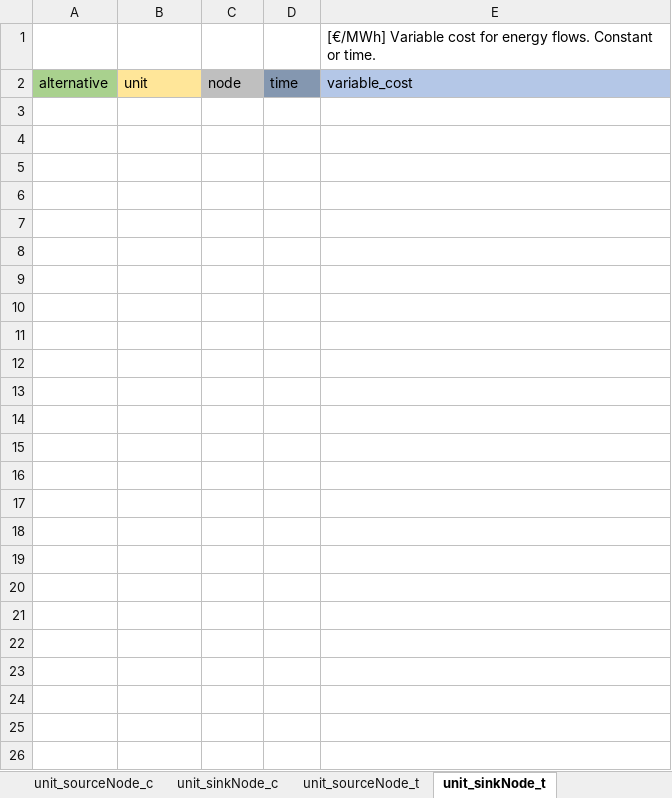
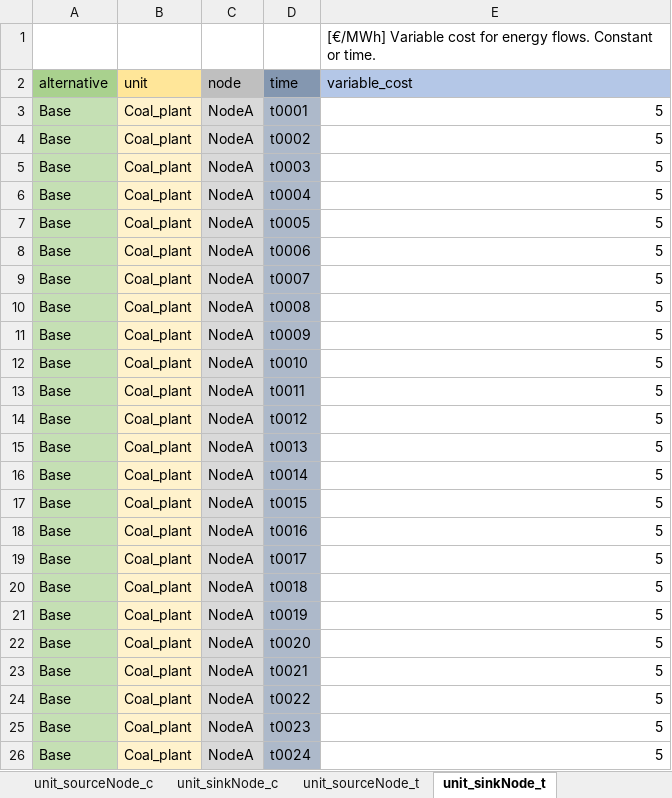
Before and after one commit to irena-flextool/flextool, an Excel workbook: FlexTool3_import_template.xlsx, sheet unit_sinkNode_t, drawn as a sheet; values as stored, in another font and other column widths than the file's, no borders; the diff names each change by its address in the sheet, - before the commit and + after, or states it on an @@ line.

```diff
--- a/FlexTool3_import_template.xlsx (sheet unit_sinkNode_t)
+++ b/FlexTool3_import_template.xlsx (sheet unit_sinkNode_t)
+row 3: Base | Coal_plant | NodeA | t0001 | 5
+row 4: Base | Coal_plant | NodeA | t0002 | 5
+row 5: Base | Coal_plant | NodeA | t0003 | 5
+row 6: Base | Coal_plant | NodeA | t0004 | 5
+row 7: Base | Coal_plant | NodeA | t0005 | 5
+row 8: Base | Coal_plant | NodeA | t0006 | 5
+row 9: Base | Coal_plant | NodeA | t0007 | 5
+row 10: Base | Coal_plant | NodeA | t0008 | 5
+row 11: Base | Coal_plant | NodeA | t0009 | 5
+row 12: Base | Coal_plant | NodeA | t0010 | 5
+row 13: Base | Coal_plant | NodeA | t0011 | 5
+row 14: Base | Coal_plant | NodeA | t0012 | 5
+row 15: Base | Coal_plant | NodeA | t0013 | 5
+row 16: Base | Coal_plant | NodeA | t0014 | 5
+row 17: Base | Coal_plant | NodeA | t0015 | 5
+row 18: Base | Coal_plant | NodeA | t0016 | 5
+row 19: Base | Coal_plant | NodeA | t0017 | 5
+row 20: Base | Coal_plant | NodeA | t0018 | 5
+row 21: Base | Coal_plant | NodeA | t0019 | 5
+row 22: Base | Coal_plant | NodeA | t0020 | 5
+row 23: Base | Coal_plant | NodeA | t0021 | 5
+row 24: Base | Coal_plant | NodeA | t0022 | 5
+row 25: Base | Coal_plant | NodeA | t0023 | 5
+row 26: Base | Coal_plant | NodeA | t0024 | 5
```
Also changed, not shown: sheet unit_t, sheet unit_c, sheet solve_period, sheet unit_sinkNode_c, sheet commodity_node, sheet unit_sourceNode_c, 11 more sheets, other sheet tabs, 9 other files.
